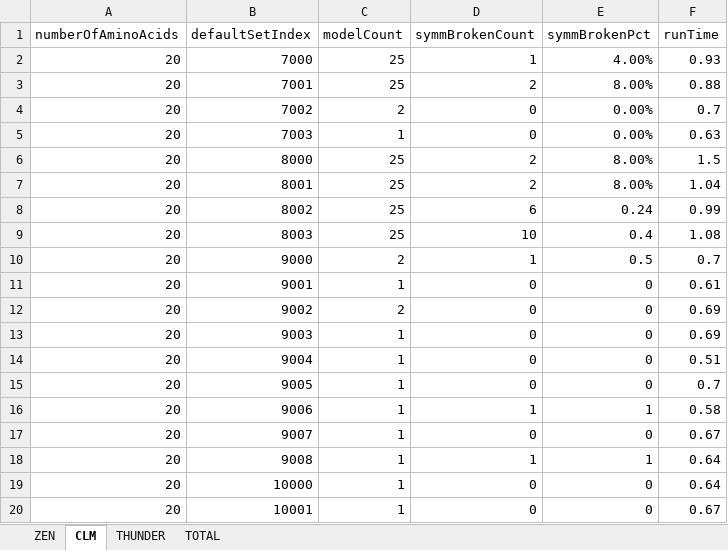
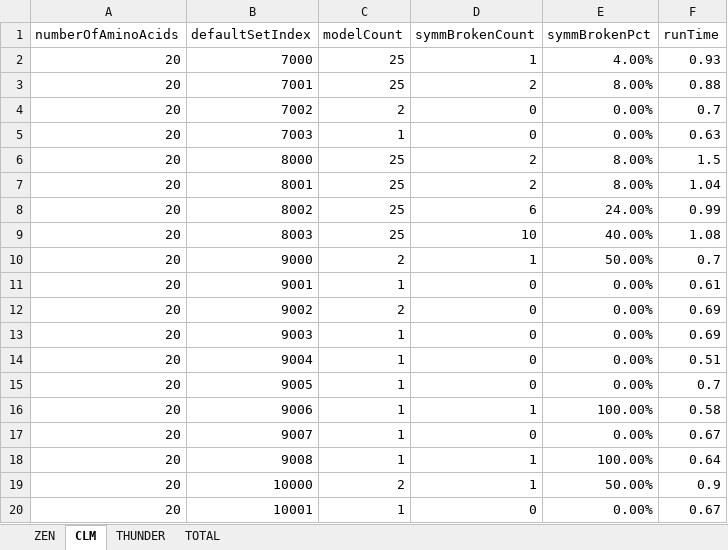
Before and after one commit to kkkmail/ClmFSharp, an Excel workbook: Math/Results_20190626.xlsx, sheet CLM, drawn as a sheet; values as stored, in another font and other column widths than the file's, no borders; the diff names each change by its address in the sheet, - before the commit and + after, or states it on an @@ line.

```diff
--- a/Math/Results_20190626.xlsx (sheet CLM)
+++ b/Math/Results_20190626.xlsx (sheet CLM)
-E8 (symmBrokenPct): 0.24
+E8 (symmBrokenPct): 24.00%
-E9 (symmBrokenPct): 0.4
+E9 (symmBrokenPct): 40.00%
-E10 (symmBrokenPct): 0.5
+E10 (symmBrokenPct): 50.00%
-E11:E15 (symmBrokenPct): 0
+E11:E15 (symmBrokenPct): 0.00%
-E16 (symmBrokenPct): 1
+E16 (symmBrokenPct): 100.00%
-E17 (symmBrokenPct): 0
+E17 (symmBrokenPct): 0.00%
-E18 (symmBrokenPct): 1
+E18 (symmBrokenPct): 100.00%
-C19 (modelCount): 1
+C19 (modelCount): 2
-D19 (symmBrokenCount): 0
+D19 (symmBrokenCount): 1
-E19 (symmBrokenPct): 0
+E19 (symmBrokenPct): 50.00%
-F19 (runTime): 0.64
+F19 (runTime): 0.9
-E20 (symmBrokenPct): 0
+E20 (symmBrokenPct): 0.00%
```
Also changed, not shown: 2 other files.
